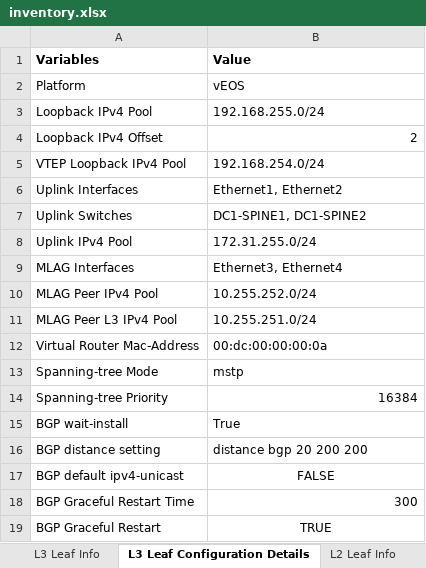
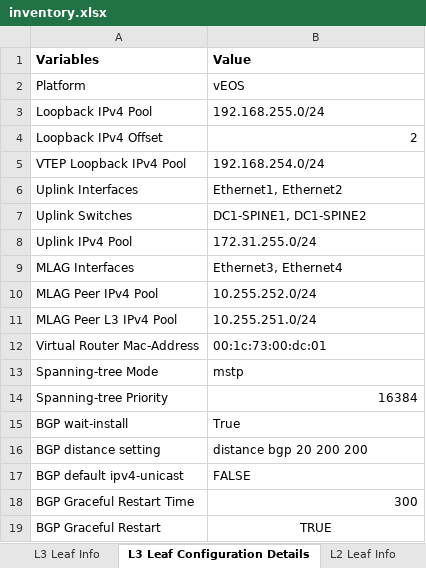
Before and after one commit to stonestar82/excelToAvd, an Excel workbook: inventory.xlsx, sheet L3 Leaf Configuration Details, drawn as a sheet; values as stored, in another font and other column widths than the file's, no borders; the diff names each change by its address in the sheet, - before the commit and + after, or states it on an @@ line.

```diff
--- a/inventory.xlsx (sheet L3 Leaf Configuration Details)
+++ b/inventory.xlsx (sheet L3 Leaf Configuration Details)
-B12 (Value): 00:dc:00:00:00:0a
+B12 (Value): 00:1c:73:00:dc:01
-B17 alignment: center
+B17 alignment: left
```
Also changed, not shown: sheet Tenants, sheet Servers, sheet L3 Leaf Info, sheet General Configuration Details, sheet L2 Leaf Info, sheet Port Profiles, 7 other files.
